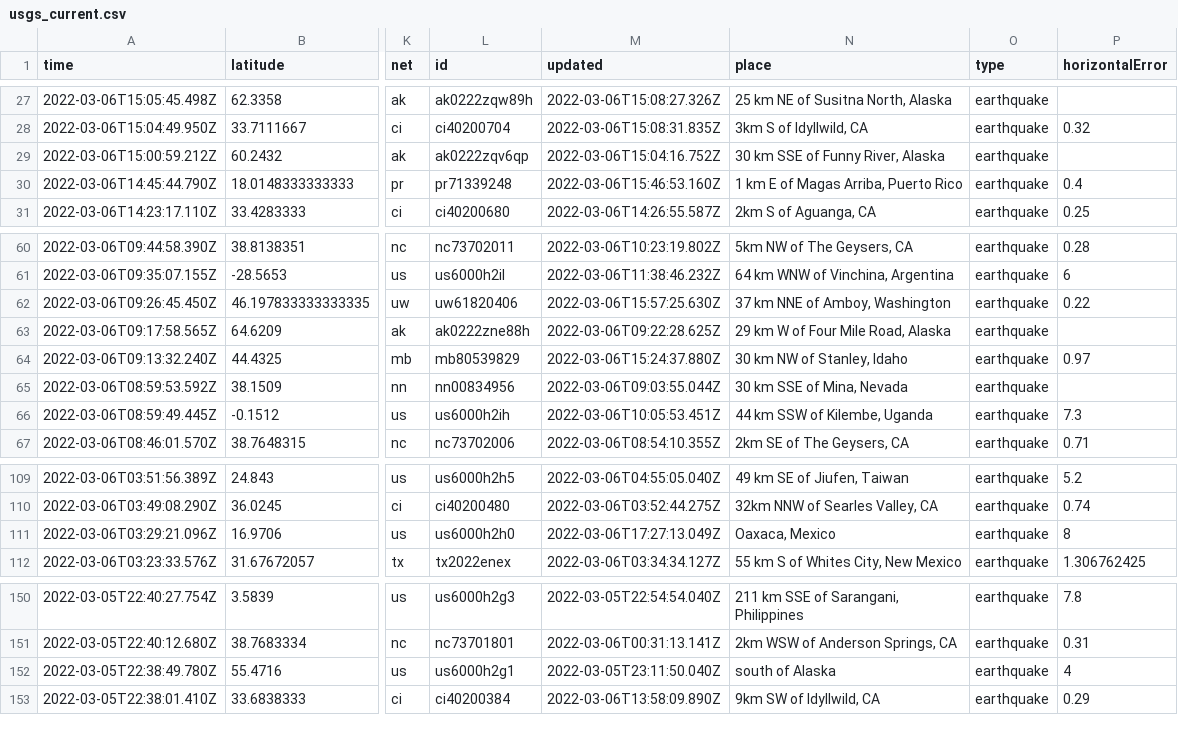
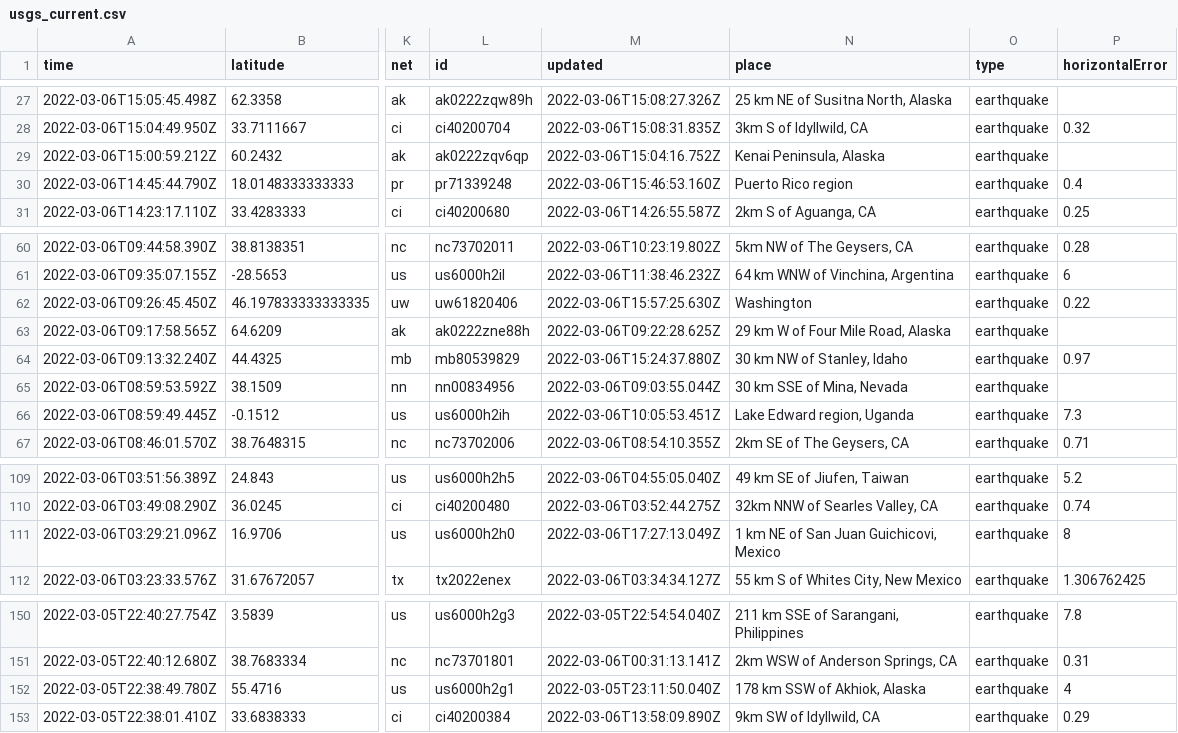
Before and after one commit to johnstont05/nicar22-github-actions, a CSV file: usgs_current.csv, drawn as a sheet; only a part is shown, gaps mark what is left out; the diff names each change by its address in the sheet, - before the commit and + after, or states it on an @@ line.

```diff
--- a/usgs_current.csv
+++ b/usgs_current.csv
-N29 (place): 30 km SSE of Funny River, Alaska
+N29 (place): Kenai Peninsula, Alaska
-N30 (place): 1 km E of Magas Arriba, Puerto Rico
+N30 (place): Puerto Rico region
-N62 (place): 37 km NNE of Amboy, Washington
+N62 (place): Washington
-N66 (place): 44 km SSW of Kilembe, Uganda
+N66 (place): Lake Edward region, Uganda
-N111 (place): Oaxaca, Mexico
+N111 (place): 1 km NE of San Juan Guichicovi, Mexico
-N152 (place): south of Alaska
+N152 (place): 178 km SSW of Akhiok, Alaska
```
